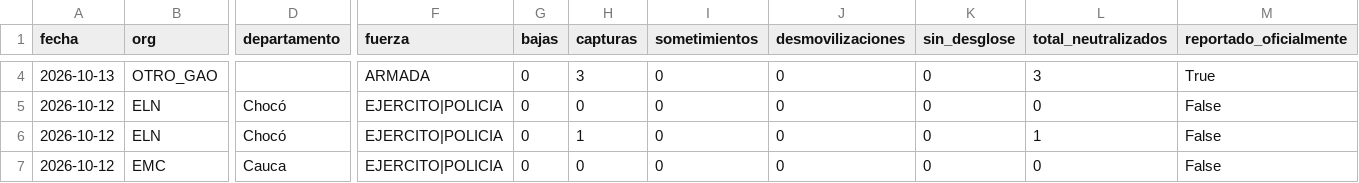
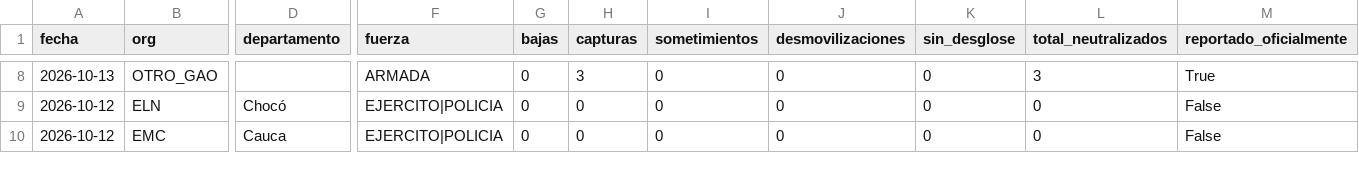
Before and after one commit to partecolombia/partecolombia-datos, a CSV file: data/operaciones.csv, drawn as a sheet; only a part is shown, gaps mark what is left out; removed rows and columns are numbered as before the commit, all else as after; rows hold the shown columns only; the diff covers the shown part only; the diff names each change by its address in the sheet, - before the commit and + after, or states it on an @@ line.

```diff
--- a/data/operaciones.csv
+++ b/data/operaciones.csv
-row 6: 2026-10-12 | ELN | Chocó | EJERCITO|POLICIA | 0 | 1 | 0 | 0 | 0 | 1 | False
```
Also changed, not shown: 5 added rows and 4 edited cells elsewhere in this file, data/serie_diaria.csv, 5 other files.
